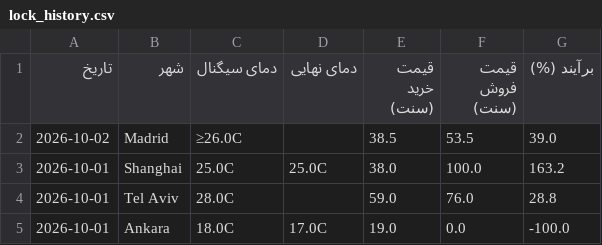
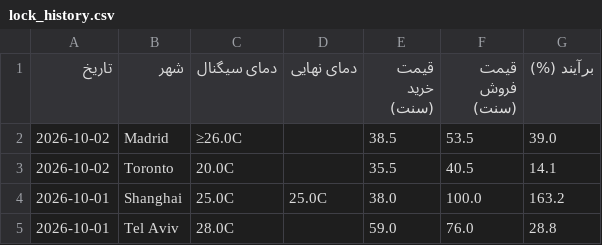
Before and after one commit to ericlamar008/weatherbot, a CSV file: data/lock_history.csv, drawn as a sheet; only a part is shown; the shorter side is filled out with more unchanged rows.

```diff
--- a/data/lock_history.csv
+++ b/data/lock_history.csv
@@ -2,2 +2,3 @@
 2026-10-02,Madrid,≥26.0C,,38.5,53.5,39.0
+2026-10-02,Toronto,20.0C,,35.5,40.5,14.1
 2026-10-01,Shanghai,25.0C,25.0C,38.0,100.0,163.2
```
Also changed, not shown: 1 other file.
